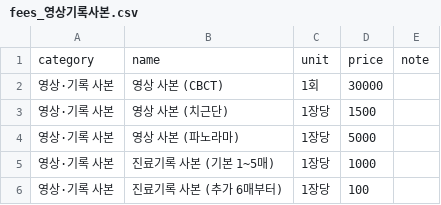
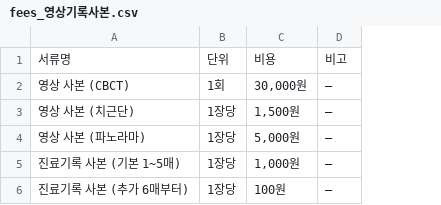
Before and after one commit to hyosarang-dental/hsdc-docs, a CSV file: docs/data/fees_영상기록사본.csv, drawn as a sheet; removed rows and columns are numbered as before the commit, all else as after; the diff names each change by its address in the sheet, - before the commit and + after, or states it on an @@ line.

```diff
--- a/docs/data/fees_영상기록사본.csv
+++ b/docs/data/fees_영상기록사본.csv
-column A, rows 2-6: all 영상·기록 사본
-column D, rows 2-6: 30000 | 1500 | 5000 | 1000 | 100
-column E, empty
+column C, rows 2-6: 30,000원 | 1,500원 | 5,000원 | 1,000원 | 100원
+column D, rows 2-6: all —
-row 1: category | name | unit | price | note
+row 1: 서류명 | 단위 | 비용 | 비고
```
Also changed, not shown: docs/data/fees_진단서.csv, 6 other files.
